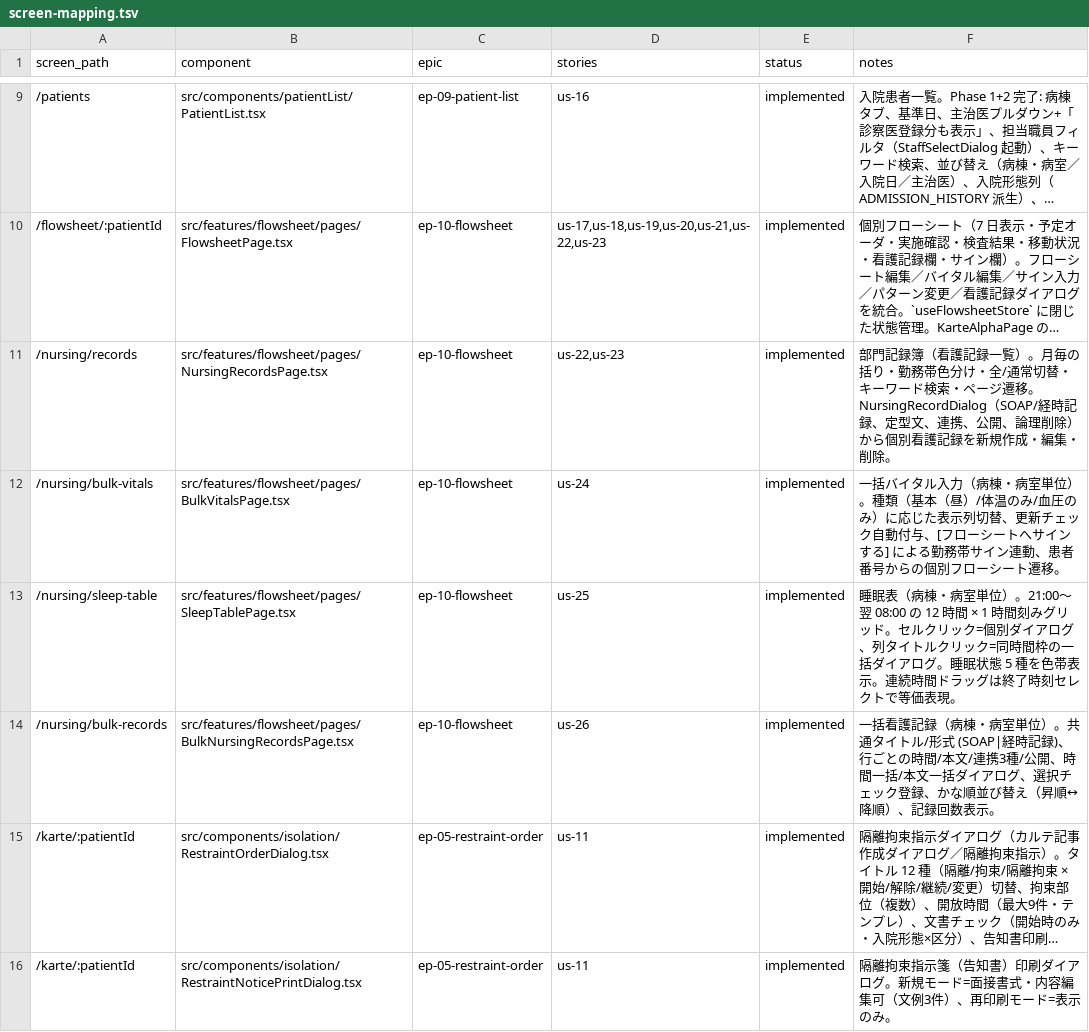
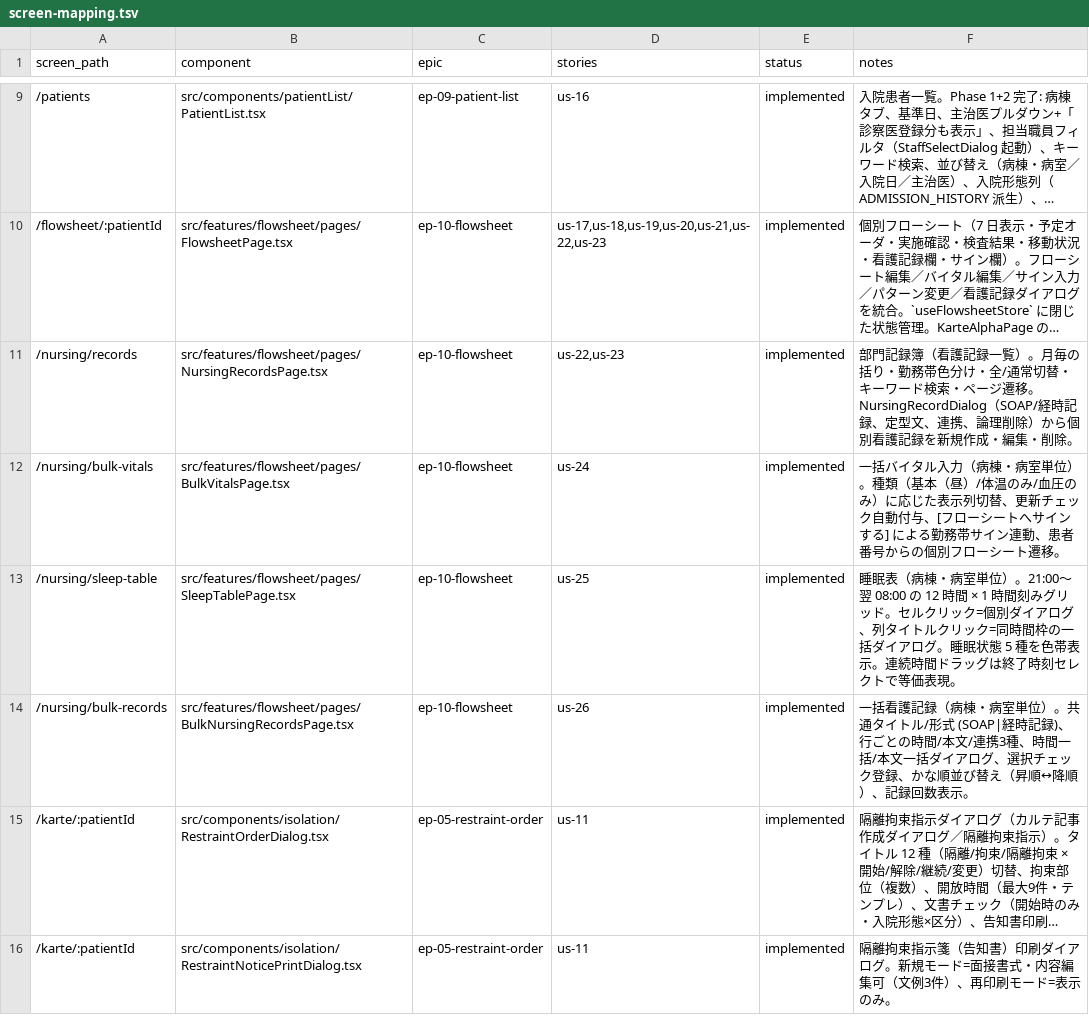
Before and after one commit to rakusendo-medical/RakuEMR, a TSV file: docs/screen-mapping.tsv, drawn as a sheet; only a part is shown, gaps mark what is left out; long unchanged cells end in …; the diff names each change by its address in the sheet, - before the commit and + after, or states it on an @@ line.

```diff
--- a/docs/screen-mapping.tsv
+++ b/docs/screen-mapping.tsv
-F11 (notes): …、連携、公開、論理削除…
+F11 (notes): …、連携、論理削除…
-F14 (notes): …連携3種/公開、時間一…
+F14 (notes): …連携3種、時間一…
```
Also changed, not shown: 15 other files.
